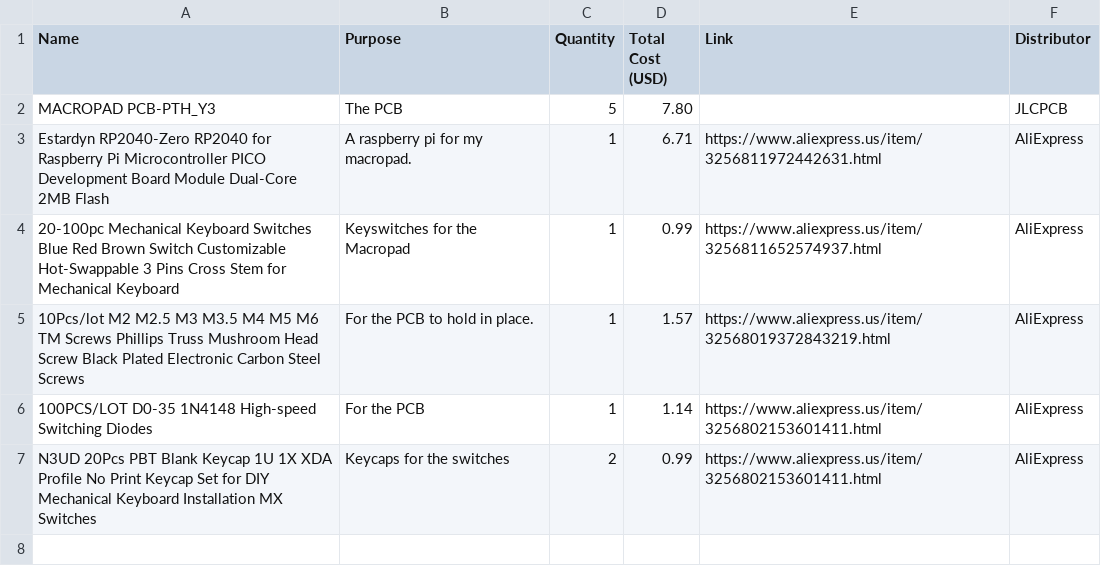
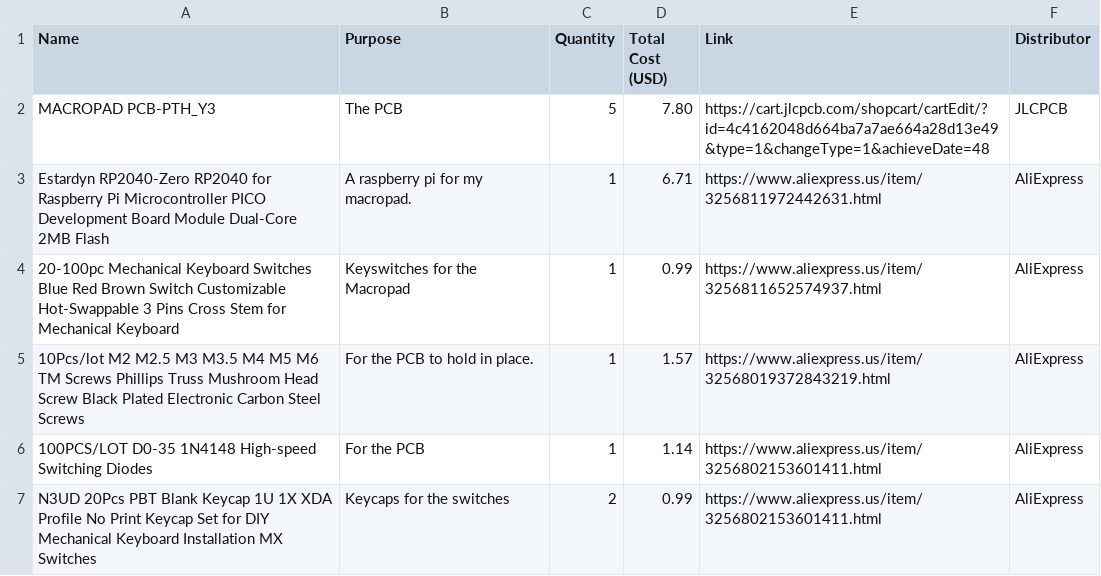
Before and after one commit to williamta2024-dev/Marcopad, a CSV file: BOM/COMPLETEBOM.csv, drawn as a sheet.

Commit message:
Update COMPLETEBOM.csv

```diff
--- a/BOM/COMPLETEBOM.csv
+++ b/BOM/COMPLETEBOM.csv
@@ -1,3 +1,3 @@
 Name,Purpose,Quantity,Total Cost (USD),Link,Distributor
-"MACROPAD PCB-PTH_Y3","The PCB",5,7.80,"","JLCPCB"
+"MACROPAD PCB-PTH_Y3","The PCB",5,7.80,"https://cart.jlcpcb.com/shopcart/cartEdit/?id=4c4162048d664ba7a7ae664a28d13e49&type=1&changeType=1&achieveDate=48","JLCPCB"
 "Estardyn RP2040-Zero RP2040 for Raspberry Pi Microcontroller PICO Development Board Module Dual-Core 2MB Flash","A raspberry pi for my macropad.",1,6.71,"https://www.aliexpress.us/item/3256811972442631.html","AliExpress"
```
